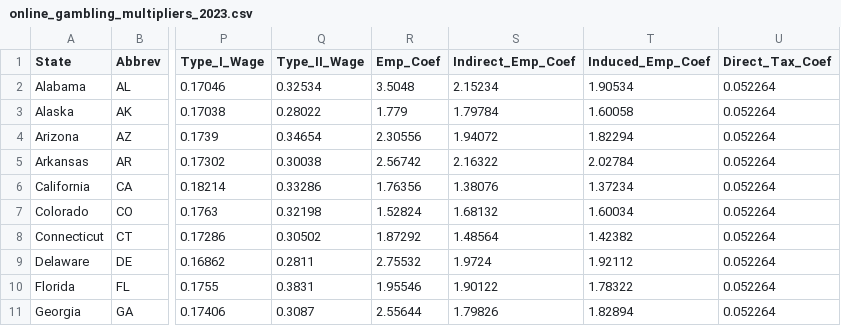
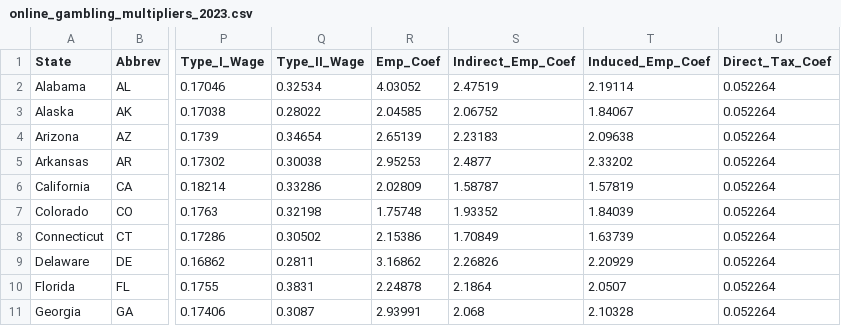
Before and after one commit to kphilander/casino-economic-impact, a CSV file: online_gambling_multipliers_2023.csv, drawn as a sheet; only a part is shown, gaps mark what is left out; the diff covers the shown part only; the diff names each change by its address in the sheet, - before the commit and + after, or states it on an @@ line.

```diff
--- a/online_gambling_multipliers_2023.csv
+++ b/online_gambling_multipliers_2023.csv
-R2 (Emp_Coef): 3.5048
+R2 (Emp_Coef): 4.03052
-S2 (Indirect_Emp_Coef): 2.15234
+S2 (Indirect_Emp_Coef): 2.47519
-T2 (Induced_Emp_Coef): 1.90534
+T2 (Induced_Emp_Coef): 2.19114
-R3 (Emp_Coef): 1.779
+R3 (Emp_Coef): 2.04585
-S3 (Indirect_Emp_Coef): 1.79784
+S3 (Indirect_Emp_Coef): 2.06752
-T3 (Induced_Emp_Coef): 1.60058
+T3 (Induced_Emp_Coef): 1.84067
-R4 (Emp_Coef): 2.30556
+R4 (Emp_Coef): 2.65139
-S4 (Indirect_Emp_Coef): 1.94072
+S4 (Indirect_Emp_Coef): 2.23183
-T4 (Induced_Emp_Coef): 1.82294
+T4 (Induced_Emp_Coef): 2.09638
-R5 (Emp_Coef): 2.56742
+R5 (Emp_Coef): 2.95253
-S5 (Indirect_Emp_Coef): 2.16322
+S5 (Indirect_Emp_Coef): 2.4877
-T5 (Induced_Emp_Coef): 2.02784
+T5 (Induced_Emp_Coef): 2.33202
-R6 (Emp_Coef): 1.76356
+R6 (Emp_Coef): 2.02809
-S6 (Indirect_Emp_Coef): 1.38076
+S6 (Indirect_Emp_Coef): 1.58787
-T6 (Induced_Emp_Coef): 1.37234
+T6 (Induced_Emp_Coef): 1.57819
-R7 (Emp_Coef): 1.52824
+R7 (Emp_Coef): 1.75748
-S7 (Indirect_Emp_Coef): 1.68132
+S7 (Indirect_Emp_Coef): 1.93352
-T7 (Induced_Emp_Coef): 1.60034
+T7 (Induced_Emp_Coef): 1.84039
-R8 (Emp_Coef): 1.87292
+R8 (Emp_Coef): 2.15386
-S8 (Indirect_Emp_Coef): 1.48564
+S8 (Indirect_Emp_Coef): 1.70849
-T8 (Induced_Emp_Coef): 1.42382
+T8 (Induced_Emp_Coef): 1.63739
-R9 (Emp_Coef): 2.75532
+R9 (Emp_Coef): 3.16862
-S9 (Indirect_Emp_Coef): 1.9724
+S9 (Indirect_Emp_Coef): 2.26826
-T9 (Induced_Emp_Coef): 1.92112
+T9 (Induced_Emp_Coef): 2.20929
-R10 (Emp_Coef): 1.95546
+R10 (Emp_Coef): 2.24878
-S10 (Indirect_Emp_Coef): 1.90122
+S10 (Indirect_Emp_Coef): 2.1864
-T10 (Induced_Emp_Coef): 1.78322
+T10 (Induced_Emp_Coef): 2.0507
-R11 (Emp_Coef): 2.55644
+R11 (Emp_Coef): 2.93991
-S11 (Indirect_Emp_Coef): 1.79826
+S11 (Indirect_Emp_Coef): 2.068
-T11 (Induced_Emp_Coef): 1.82894
+T11 (Induced_Emp_Coef): 2.10328
```
Also changed, not shown: 120 edited cells elsewhere in this file, 4 other files.
